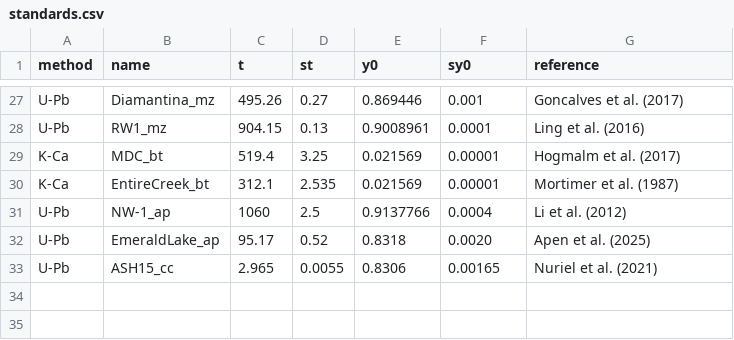
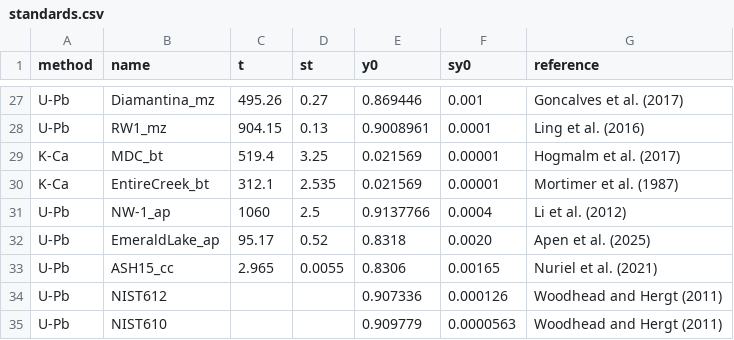
Before and after one commit to pvermees/KJ.jl, a CSV file: settings/standards.csv, drawn as a sheet; only a part is shown, gaps mark what is left out; the diff names each change by its address in the sheet, - before the commit and + after, or states it on an @@ line.

Commit message:
Started adding NIST glass to age standards

```diff
--- a/settings/standards.csv
+++ b/settings/standards.csv
+row 34: U-Pb | NIST612 |  |  | 0.907336 | 0.000126 | Woodhead and Hergt (2011)
+row 35: U-Pb | NIST610 |  |  | 0.909779 | 0.0000563 | Woodhead and Hergt (2011)
```
